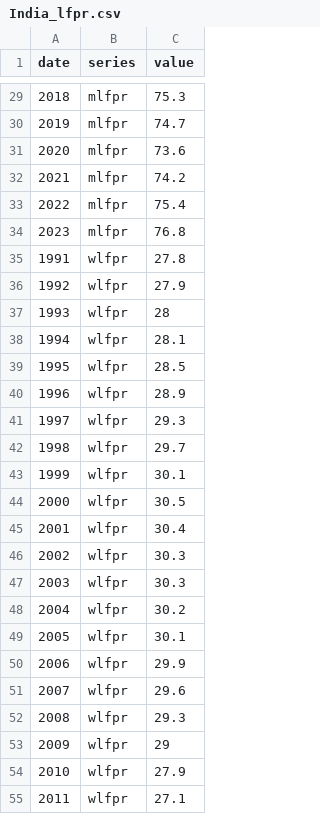
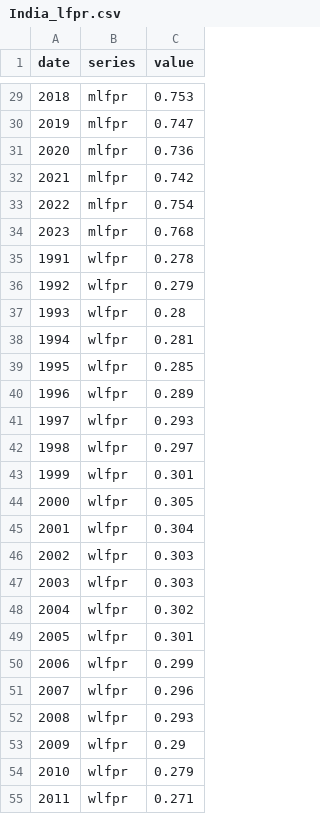
Before and after one commit to GeromicG/geromicg.github.io, a CSV file: India_lfpr.csv, drawn as a sheet; only a part is shown, gaps mark what is left out; the diff covers the shown part only.

```diff
--- a/India_lfpr.csv
+++ b/India_lfpr.csv
@@ -29,27 +29,27 @@ date,series,value
-2018,mlfpr,75.3
-2019,mlfpr,74.7
-2020,mlfpr,73.6
-2021,mlfpr,74.2
-2022,mlfpr,75.4
-2023,mlfpr,76.8
-1991,wlfpr,27.8
-1992,wlfpr,27.9
-1993,wlfpr,28
-1994,wlfpr,28.1
-1995,wlfpr,28.5
-1996,wlfpr,28.9
-1997,wlfpr,29.3
-1998,wlfpr,29.7
-1999,wlfpr,30.1
-2000,wlfpr,30.5
-2001,wlfpr,30.4
-2002,wlfpr,30.3
-2003,wlfpr,30.3
-2004,wlfpr,30.2
-2005,wlfpr,30.1
-2006,wlfpr,29.9
-2007,wlfpr,29.6
-2008,wlfpr,29.3
-2009,wlfpr,29
-2010,wlfpr,27.9
-2011,wlfpr,27.1
+2018,mlfpr,0.753
+2019,mlfpr,0.747
+2020,mlfpr,0.736
+2021,mlfpr,0.742
+2022,mlfpr,0.754
+2023,mlfpr,0.768
+1991,wlfpr,0.278
+1992,wlfpr,0.279
+1993,wlfpr,0.28
+1994,wlfpr,0.281
+1995,wlfpr,0.285
+1996,wlfpr,0.289
+1997,wlfpr,0.293
+1998,wlfpr,0.297
+1999,wlfpr,0.301
+2000,wlfpr,0.305
+2001,wlfpr,0.304
+2002,wlfpr,0.303
+2003,wlfpr,0.303
+2004,wlfpr,0.302
+2005,wlfpr,0.301
+2006,wlfpr,0.299
+2007,wlfpr,0.296
+2008,wlfpr,0.293
+2009,wlfpr,0.29
+2010,wlfpr,0.279
+2011,wlfpr,0.271
```
Also changed, not shown: 39 edited cells elsewhere in this file.
